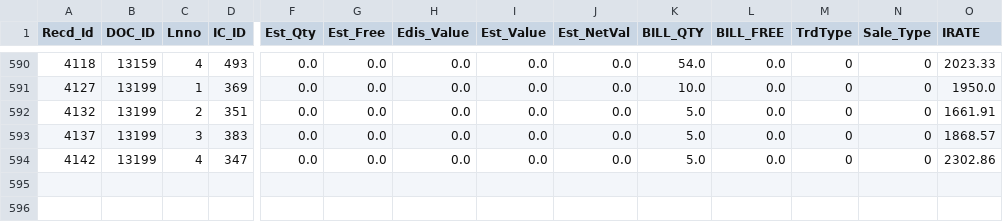
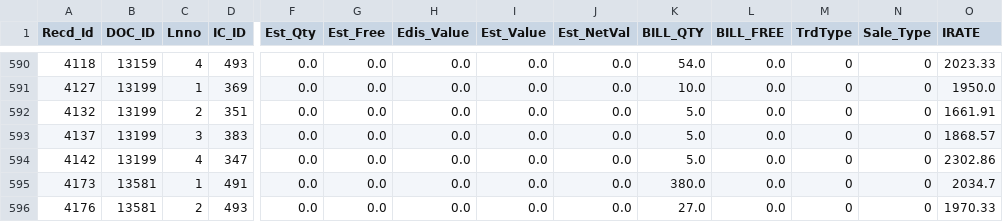
Before and after one commit to krishnasai-narayana/3goils, a CSV file: data/Stock_Recd.csv, drawn as a sheet; only a part is shown, gaps mark what is left out; rows hold the shown columns only; the diff names each change by its address in the sheet, - before the commit and + after, or states it on an @@ line.

Commit message:
Data update: 07-11-2026

```diff
--- a/data/Stock_Recd.csv
+++ b/data/Stock_Recd.csv
+row 595: 4173 | 13581 | 1 | 491 | 0.0 | 0.0 | 0.0 | 0.0 | 0.0 | 380.0 | 0.0 | 0 | 0 | 2034.7
+row 596: 4176 | 13581 | 2 | 493 | 0.0 | 0.0 | 0.0 | 0.0 | 0.0 | 27.0 | 0.0 | 0 | 0 | 1970.33
```
Also changed, not shown: data/CreditCard.csv, data/Doc_MaxId.csv, 11 other files.
